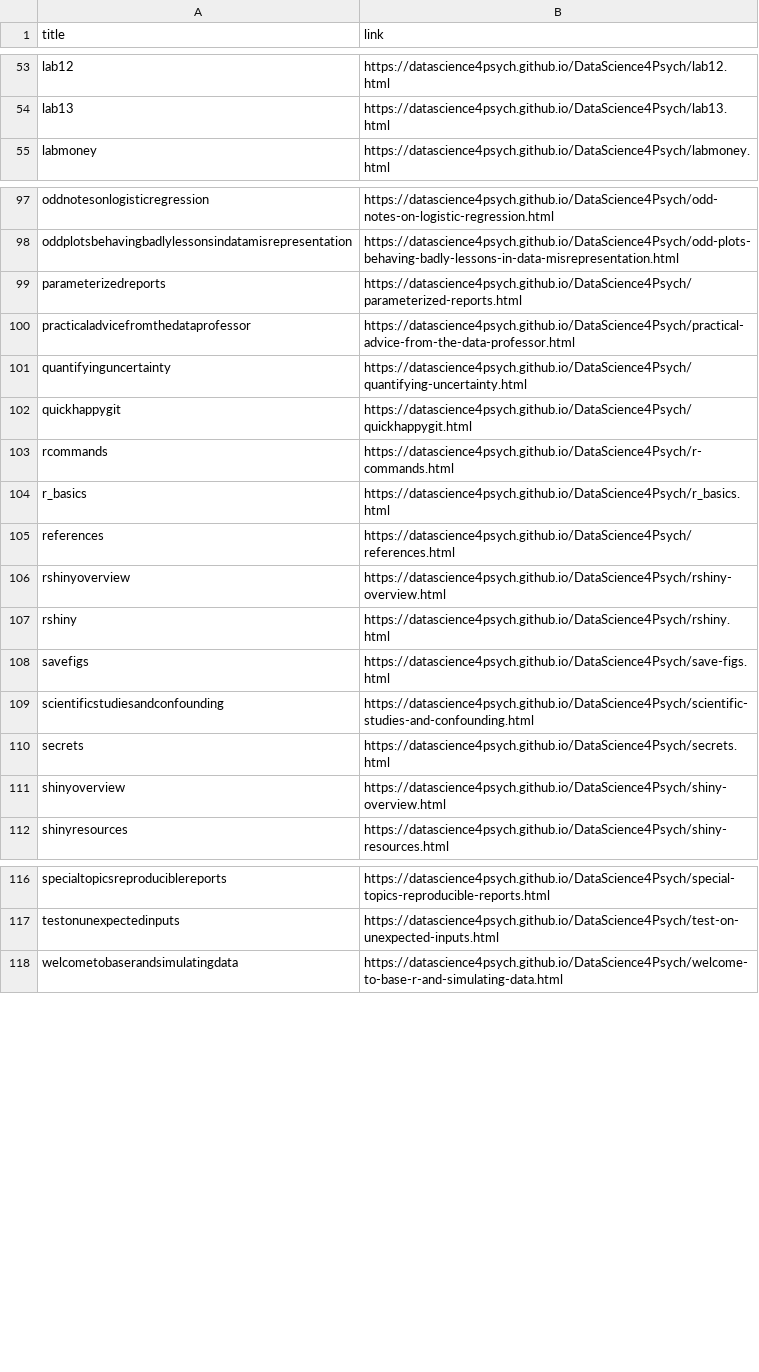
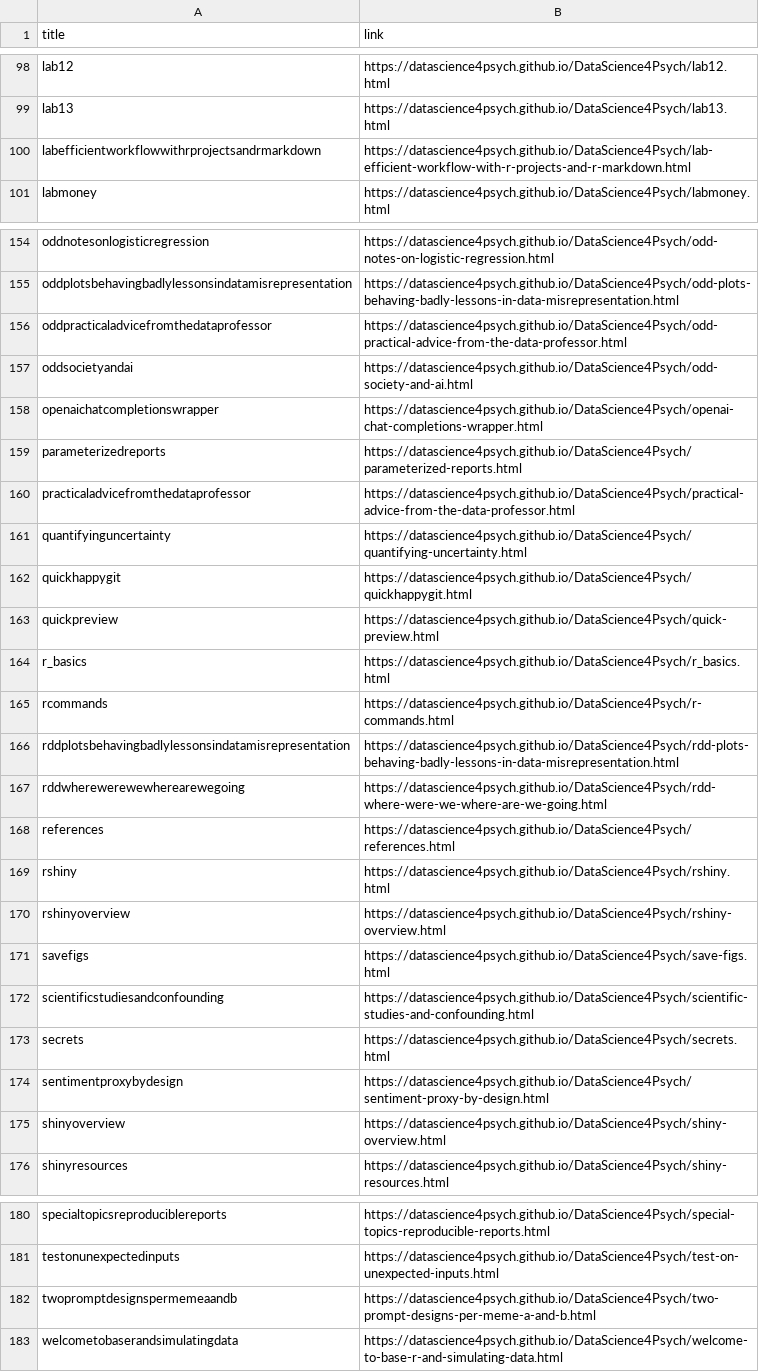
Before and after one commit to DataScience4Psych/DataScience4Psych, a CSV file: metadata/ds4p_urls.csv, drawn as a sheet; only a part is shown, gaps mark what is left out; the diff covers the shown part only.

```diff
--- a/metadata/ds4p_urls.csv
+++ b/metadata/ds4p_urls.csv
@@ -54,2 +99,3 @@ lab12,https://datascience4psych.github.io/DataScience4Psych/lab12.html
 lab13,https://datascience4psych.github.io/DataScience4Psych/lab13.html
+labefficientworkflowwithrprojectsandrmarkdown,https://datascience4psych.github.io/DataScience4Psych/lab-efficient-workflow-with-r-projects-and-r-markdown.html
 labmoney,https://datascience4psych.github.io/DataScience4Psych/labmoney.html
@@ -98,2 +155,5 @@ oddnotesonlogisticregression,https://datascience4psych.github.io/DataScience4Psy
 oddplotsbehavingbadlylessonsindatamisrepresentation,https://datascience4psych.github.io/DataScience4Psych/odd-plots-behaving-badly-lessons-in-data-misrepresentation.html
+oddpracticaladvicefromthedataprofessor,https://datascience4psych.github.io/DataScience4Psych/odd-practical-advice-from-the-data-professor.html
+oddsocietyandai,https://datascience4psych.github.io/DataScience4Psych/odd-society-and-ai.html
+openaichatcompletionswrapper,https://datascience4psych.github.io/DataScience4Psych/openai-chat-completions-wrapper.html
 parameterizedreports,https://datascience4psych.github.io/DataScience4Psych/parameterized-reports.html
@@ -102,7 +162,10 @@ quantifyinguncertainty,https://datascience4psych.github.io/DataScience4Psych/qua
 quickhappygit,https://datascience4psych.github.io/DataScience4Psych/quickhappygit.html
+quickpreview,https://datascience4psych.github.io/DataScience4Psych/quick-preview.html
+r_basics,https://datascience4psych.github.io/DataScience4Psych/r_basics.html
 rcommands,https://datascience4psych.github.io/DataScience4Psych/r-commands.html
-r_basics,https://datascience4psych.github.io/DataScience4Psych/r_basics.html
+rddplotsbehavingbadlylessonsindatamisrepresentation,https://datascience4psych.github.io/DataScience4Psych/rdd-plots-behaving-badly-lessons-in-data-misrepresentation.html
+rddwherewerewewherearewegoing,https://datascience4psych.github.io/DataScience4Psych/rdd-where-were-we-where-are-we-going.html
 references,https://datascience4psych.github.io/DataScience4Psych/references.html
+rshiny,https://datascience4psych.github.io/DataScience4Psych/rshiny.html
 rshinyoverview,https://datascience4psych.github.io/DataScience4Psych/rshiny-overview.html
-rshiny,https://datascience4psych.github.io/DataScience4Psych/rshiny.html
 savefigs,https://datascience4psych.github.io/DataScience4Psych/save-figs.html
@@ -110,2 +173,3 @@ scientificstudiesandconfounding,https://datascience4psych.github.io/DataScience4
 secrets,https://datascience4psych.github.io/DataScience4Psych/secrets.html
+sentimentproxybydesign,https://datascience4psych.github.io/DataScience4Psych/sentiment-proxy-by-design.html
 shinyoverview,https://datascience4psych.github.io/DataScience4Psych/shiny-overview.html
@@ -117,2 +181,3 @@ specialtopicsreproduciblereports,https://datascience4psych.github.io/DataScience
 testonunexpectedinputs,https://datascience4psych.github.io/DataScience4Psych/test-on-unexpected-inputs.html
+twopromptdesignspermemeaandb,https://datascience4psych.github.io/DataScience4Psych/two-prompt-designs-per-meme-a-and-b.html
 welcometobaserandsimulatingdata,https://datascience4psych.github.io/DataScience4Psych/welcome-to-base-r-and-simulating-data.html
```
Also changed, not shown: 22 added rows, 44 removed rows and 40 moved rows elsewhere in this file, 2 other files.
